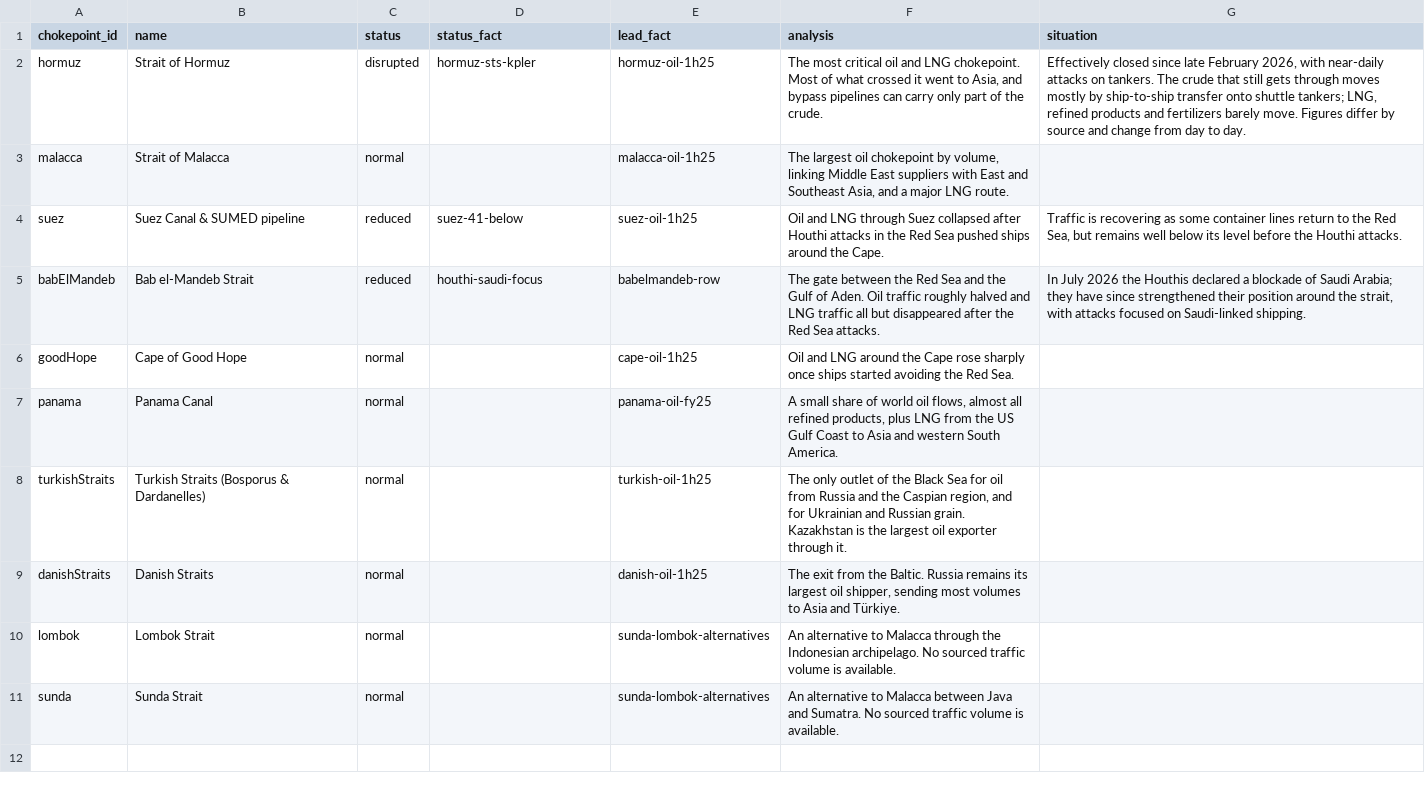
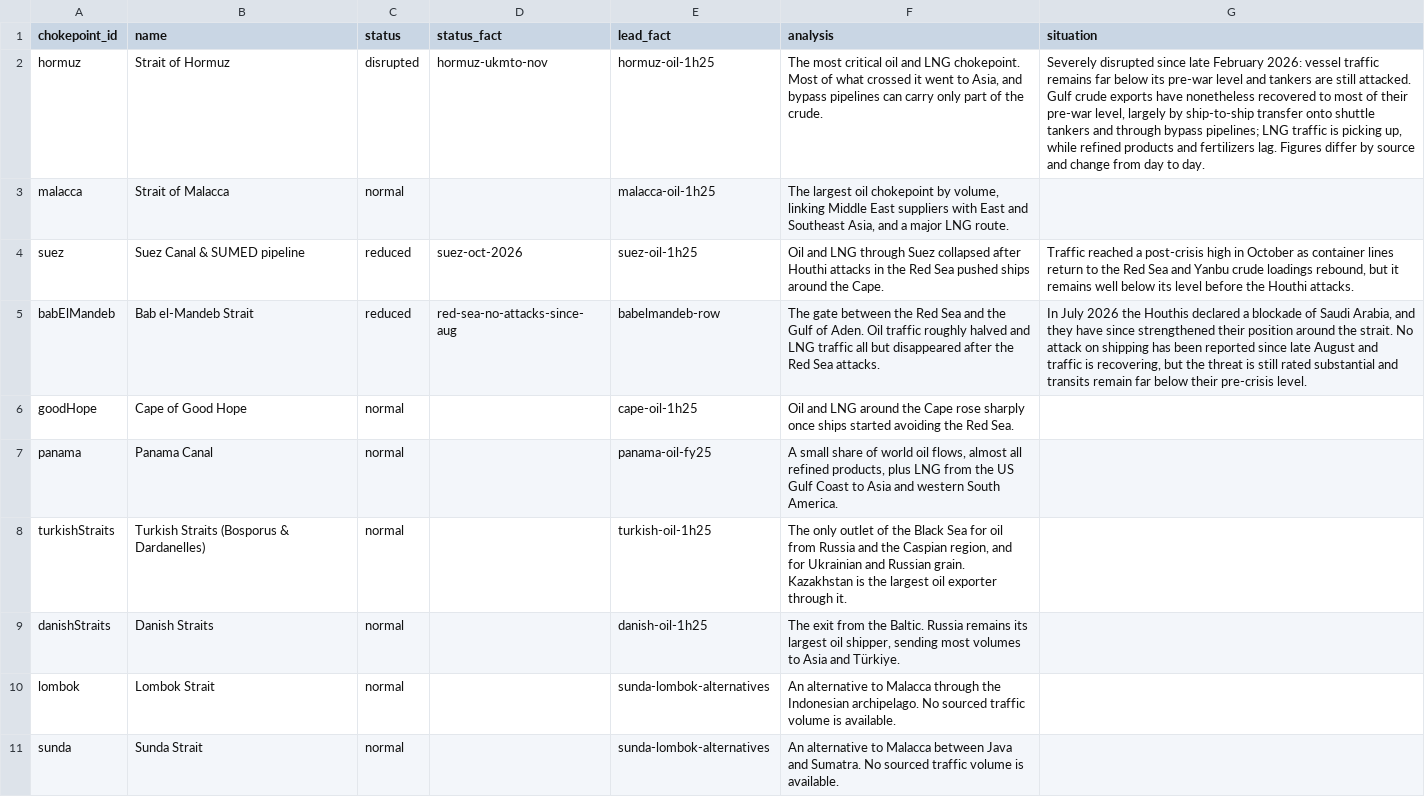
Before and after one commit to cezae84/commodity-flow, a CSV file: data/chokepoints.csv, drawn as a sheet; the diff names each change by its address in the sheet, - before the commit and + after, or states it on an @@ line.

```diff
--- a/data/chokepoints.csv
+++ b/data/chokepoints.csv
-D2 (status_fact): hormuz-sts-kpler
+D2 (status_fact): hormuz-ukmto-nov
-G2 (situation): Effectively closed since late February 2026, with near-daily attacks on tankers. The crude that still gets through moves mostly by ship-to-ship transfer onto shuttle tankers; LNG, refined products and fertilizers barely move. Figures differ…
+G2 (situation): Severely disrupted since late February 2026: vessel traffic remains far below its pre-war level and tankers are still attacked. Gulf crude exports have nonetheless recovered to most of their pre-war level, largely by ship-to-ship transfer onto shuttle tankers and through bypass pipelines; LNG traffic is picking up, while refined products and fertilizers lag. Figures differ…
-D4 (status_fact): suez-41-below
+D4 (status_fact): suez-oct-2026
-G4 (situation): Traffic is recovering as some container lines return to the Red Sea, but remains well…
+G4 (situation): Traffic reached a post-crisis high in October as container lines return to the Red Sea and Yanbu crude loadings rebound, but it remains well…
-D5 (status_fact): houthi-saudi-focus
+D5 (status_fact): red-sea-no-attacks-since-aug
-G5 (situation): …of Saudi Arabia; they have since strengthened their position around the strait, with attacks focused on Saudi-linked shipping.
+G5 (situation): …of Saudi Arabia, and they have since strengthened their position around the strait. No attack on shipping has been reported since late August and traffic is recovering, but the threat is still rated substantial and transits remain far below their pre-crisis level.
```
Also changed, not shown: data/pipelines.csv, data/routes.csv, 6 other files.
